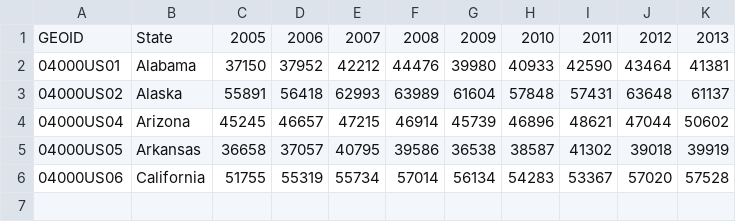
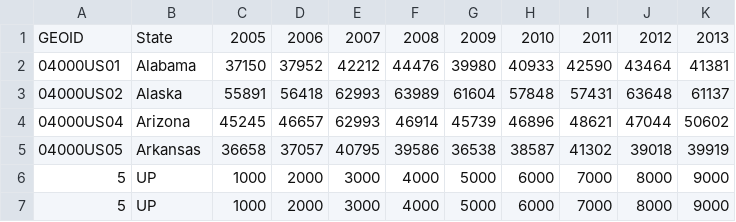
Before and after one commit to aman-sahai/python-level2, a CSV file: DataFiles/Income.csv, drawn as a sheet.

```diff
--- a/DataFiles/Income.csv
+++ b/DataFiles/Income.csv
@@ -3,4 +3,5 @@ GEOID,State,2005,2006,2007,2008,2009,2010,2011,2012,2013
 04000US02,Alaska,55891,56418,62993,63989,61604,57848,57431,63648,61137
-04000US04,Arizona,45245,46657,47215,46914,45739,46896,48621,47044,50602
+04000US04,Arizona,45245,46657,62993,46914,45739,46896,48621,47044,50602
 04000US05,Arkansas,36658,37057,40795,39586,36538,38587,41302,39018,39919
-04000US06,California,51755,55319,55734,57014,56134,54283,53367,57020,57528
+5,UP,1000,2000,3000,4000,5000,6000,7000,8000,9000
+5,UP,1000,2000,3000,4000,5000,6000,7000,8000,9000
```
Also changed, not shown: 1 other file.
